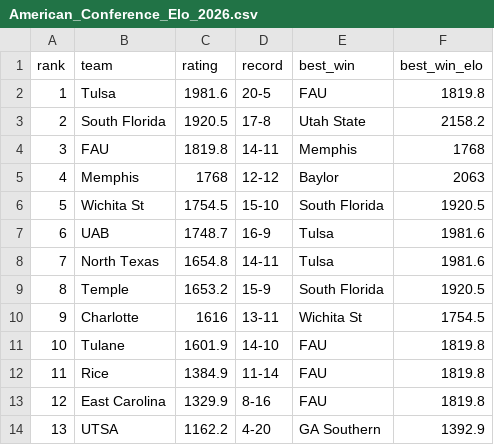
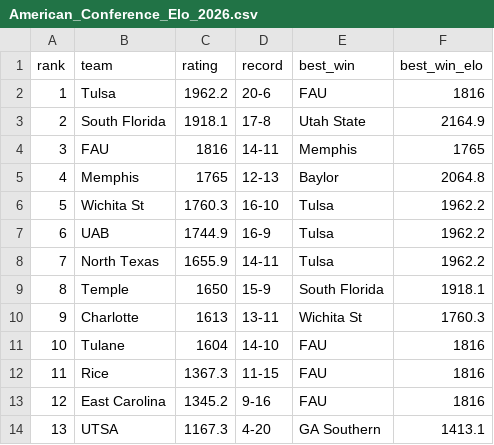
Before and after one commit to lukecassada05-eng/lukecassada.github.io, a CSV file: CBB/data/American_Conference_Elo_2026.csv, drawn as a sheet.

```diff
--- a/CBB/data/American_Conference_Elo_2026.csv
+++ b/CBB/data/American_Conference_Elo_2026.csv
@@ -1,14 +1,14 @@
 rank,team,rating,record,best_win,best_win_elo
-1,Tulsa,1981.6,20-5,FAU,1819.8
-2,South Florida,1920.5,17-8,Utah State,2158.2
-3,FAU,1819.8,14-11,Memphis,1768
-4,Memphis,1768,12-12,Baylor,2063
-5,Wichita St,1754.5,15-10,South Florida,1920.5
-6,UAB,1748.7,16-9,Tulsa,1981.6
-7,North Texas,1654.8,14-11,Tulsa,1981.6
-8,Temple,1653.2,15-9,South Florida,1920.5
-9,Charlotte,1616,13-11,Wichita St,1754.5
-10,Tulane,1601.9,14-10,FAU,1819.8
-11,Rice,1384.9,11-14,FAU,1819.8
-12,East Carolina,1329.9,8-16,FAU,1819.8
-13,UTSA,1162.2,4-20,GA Southern,1392.9
+1,Tulsa,1962.2,20-6,FAU,1816
+2,South Florida,1918.1,17-8,Utah State,2164.9
+3,FAU,1816,14-11,Memphis,1765
+4,Memphis,1765,12-13,Baylor,2064.8
+5,Wichita St,1760.3,16-10,Tulsa,1962.2
+6,UAB,1744.9,16-9,Tulsa,1962.2
+7,North Texas,1655.9,14-11,Tulsa,1962.2
+8,Temple,1650,15-9,South Florida,1918.1
+9,Charlotte,1613,13-11,Wichita St,1760.3
+10,Tulane,1604,14-10,FAU,1816
+11,Rice,1367.3,11-15,FAU,1816
+12,East Carolina,1345.2,9-16,FAU,1816
+13,UTSA,1167.3,4-20,GA Southern,1413.1
```
Also changed, not shown: CBB/data/ASUN_Conference_Elo_2026.csv, CBB/data/CBB_Elo_2026.csv, 34 other files.
